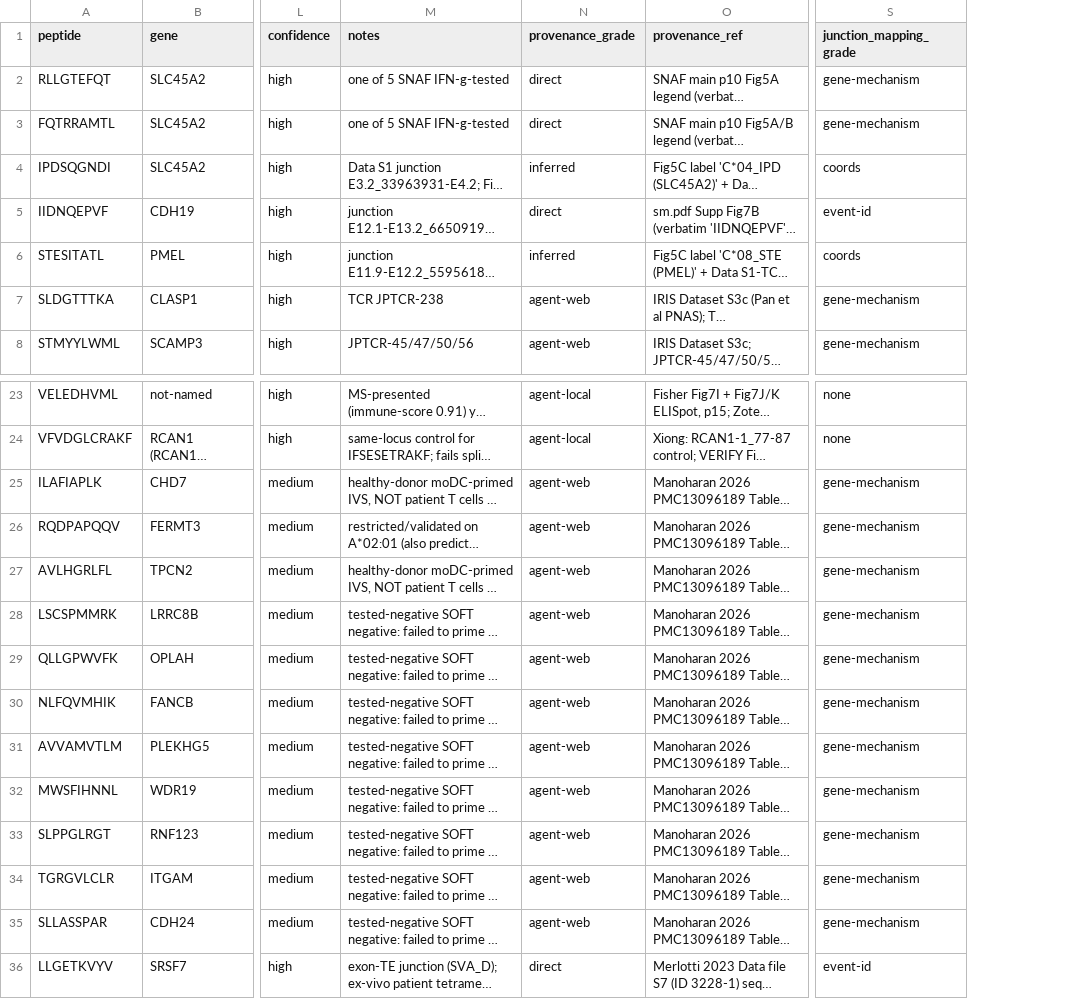
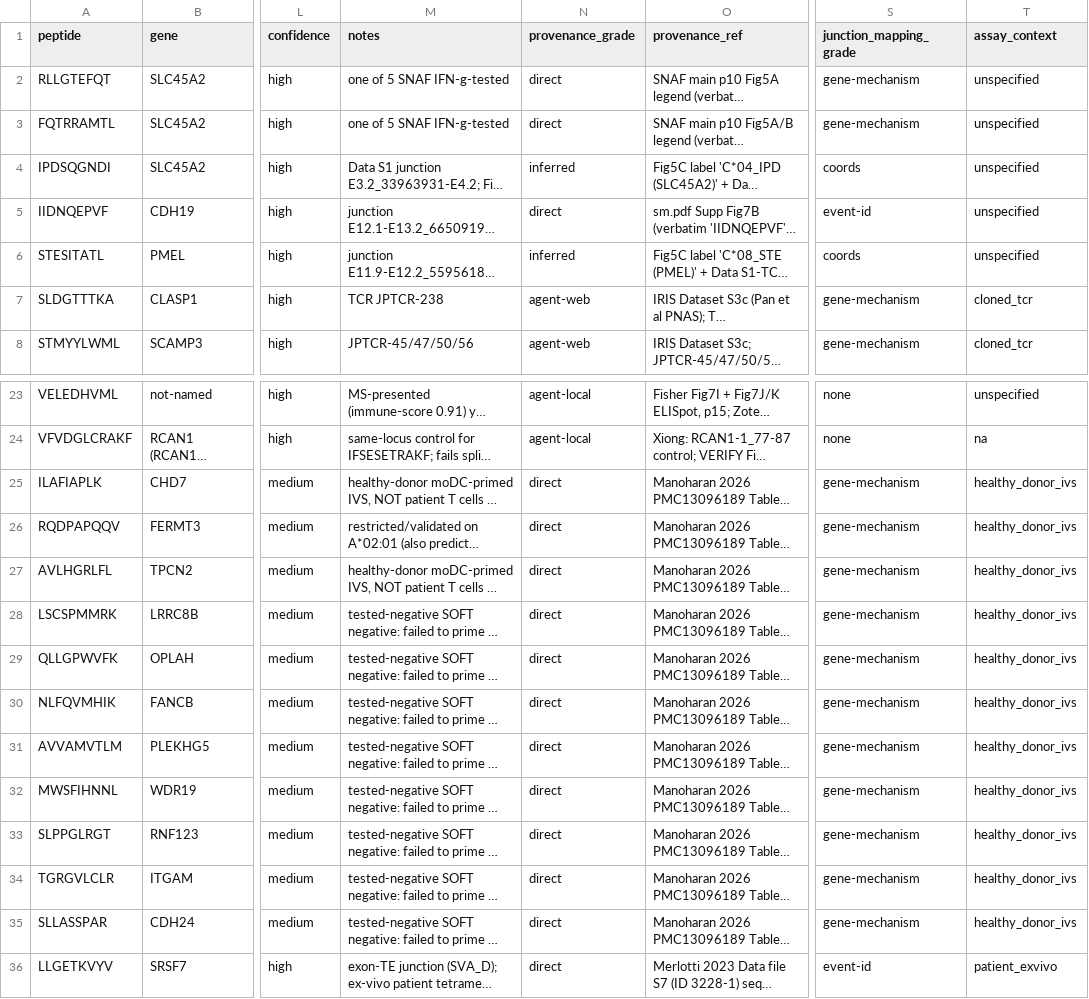
Before and after one commit to Jin-HoMLee/splice-neoepitope-pipeline, a TSV file: research/experiments/issue_680_splice_immunogenicity_registry/registry.tsv, drawn as a sheet; only a part is shown, gaps mark what is left out; long unchanged cells end in …; the diff names each change by its address in the sheet, - before the commit and + after, or states it on an @@ line.

Commit message:
research(registry): add assay_context column + upgrade Manoharan provenance to direct (#823) (#893)
* research(registry): add assay_context column + upgrade Manoharan provenance to direct (#823)

- New machine-readable assay_context column (controlled vocab) populated for
  all 79 rows; source-keyed derivation in derive_assay_context.py, vocabulary +
  cross-checks enforced by validate_registry.py. 17 rows whose held provenance
  doesn't determine the T-cell source are honestly marked 'unspecified' (no
  guess, per verify-against-source).
- Manoharan IR-CRC (11 rows) upgraded agent-web -> direct after a third
  independent first-hand read of PMC13096189 Table 1 confirmed all 11
  sequences/genes/alleles verbatim (11/11).
- LABELING_SCHEME.md, PROVENANCE.md, README docs updated.

* research(registry): address review polish on #823 assay_context

- validate_registry.py: mirror na <-> negative-control-not-splice biconditional
- derive_assay_context.py: header note that this script owns the column (pin
  unspecified rows here, never by editing registry.tsv); accept 'ex vivo'
  spaced variant in the Merlotti split; regex=False on the advisory IVS print

* docs(lab-notebook): scientist entry for PR #893 (#823 assay_context column)

```diff
--- a/research/experiments/issue_680_splice_immunogenicity_registry/registry.tsv
+++ b/research/experiments/issue_680_splice_immunogenicity_registry/registry.tsv
+column T (assay_context), rows 2-8: unspecified | unspecified | unspecified | unspecified | unspecified | cloned_tcr | cloned_tcr; rows 23-36: unspecified | na | healthy_donor_ivs | healthy_donor_ivs | healthy_donor_ivs | healthy_donor_ivs | healthy_donor_ivs | healthy_donor_ivs | healthy_donor_ivs | healthy_donor_ivs | healthy_donor_ivs | healthy_donor_ivs | healthy_donor_ivs | patient_exvivo
-N25:N35 (provenance_grade): agent-web
+N25:N35 (provenance_grade): direct
```
Also changed, not shown: 7 other files.
